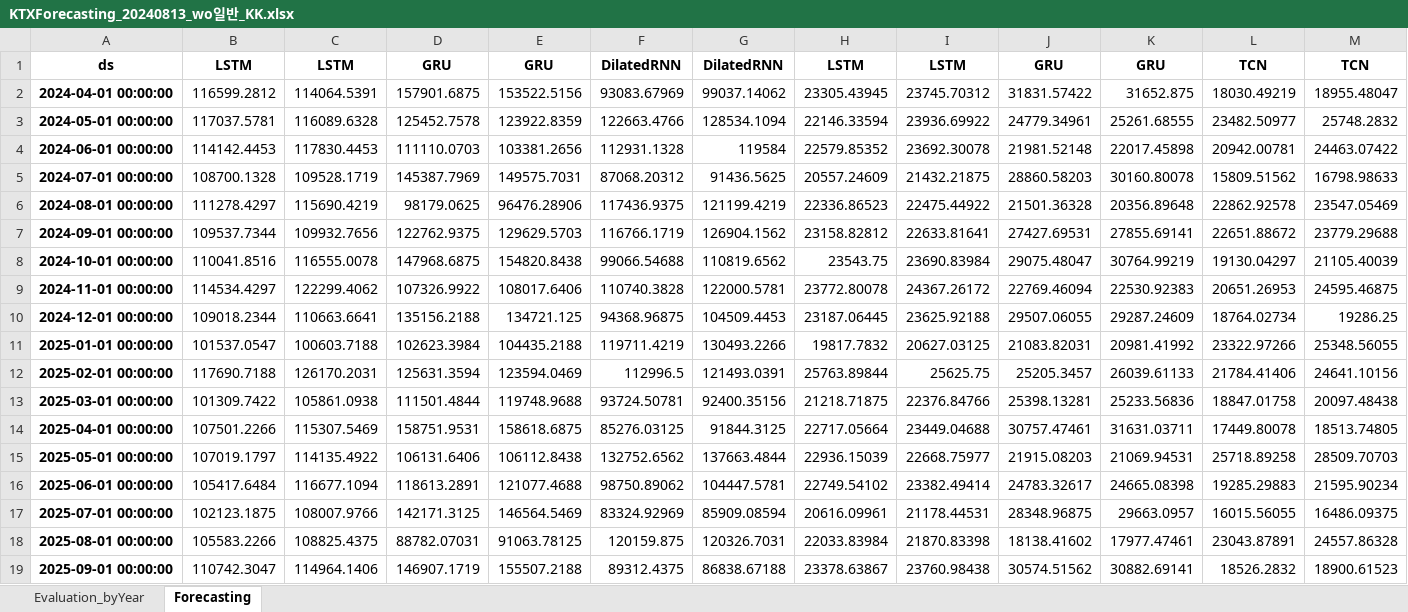
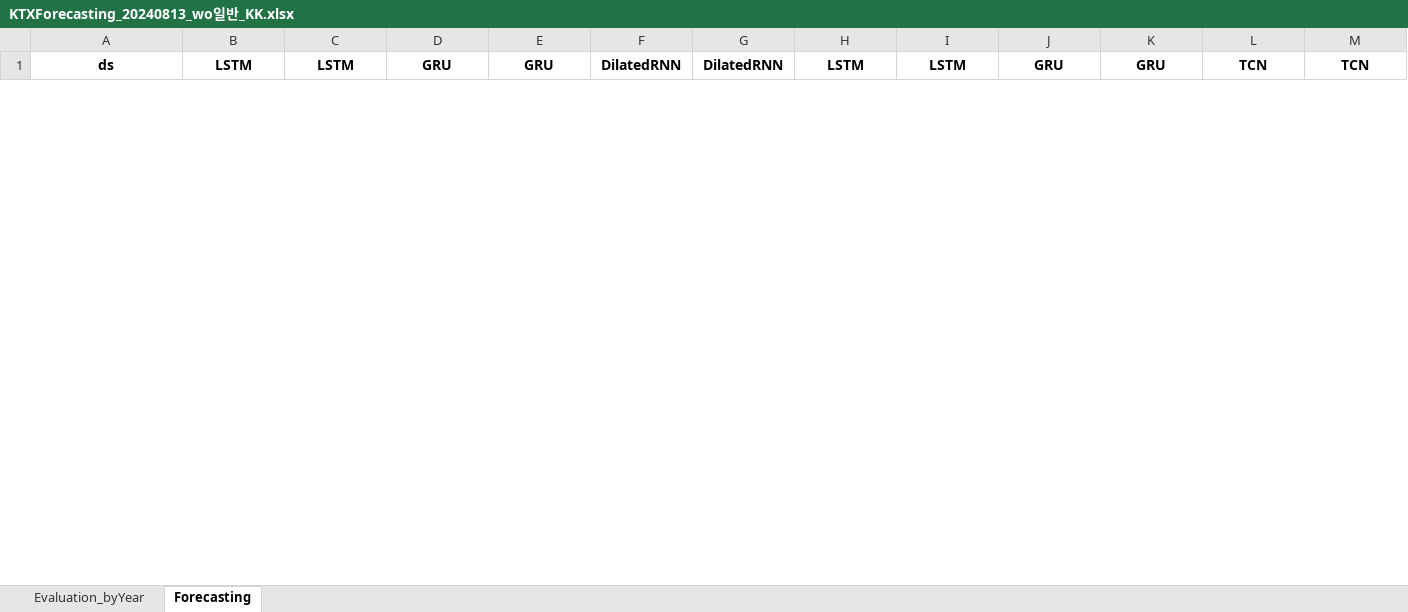
Before and after one commit to thekimk/DEBA-Research, an Excel workbook: Project-KTXForecasting/Result/KTXForecasting_20240813_wo일반_KK.xlsx, sheet Forecasting, drawn as a sheet; only a part is shown; values as stored, in another font and other column widths than the file's, no borders; removed rows and columns are numbered as before the commit, all else as after; rows hold the shown columns only; the diff covers the shown part only; the diff names each change by its address in the sheet, - before the commit and + after, or states it on an @@ line.

```diff
--- a/Project-KTXForecasting/Result/KTXForecasting_20240813_wo일반_KK.xlsx (sheet Forecasting)
+++ b/Project-KTXForecasting/Result/KTXForecasting_20240813_wo일반_KK.xlsx (sheet Forecasting)
-row 2: 2024-04-01 00:00:00 | 116599.2812 | 114064.5391 | 157901.6875 | 153522.5156 | 93083.67969 | 99037.14062 | 23305.43945 | 23745.70312 | 31831.57422 | 31652.875 | 18030.49219 | 18955.48047
-row 3: 2024-05-01 00:00:00 | 117037.5781 | 116089.6328 | 125452.7578 | 123922.8359 | 122663.4766 | 128534.1094 | 22146.33594 | 23936.69922 | 24779.34961 | 25261.68555 | 23482.50977 | 25748.2832
-row 4: 2024-06-01 00:00:00 | 114142.4453 | 117830.4453 | 111110.0703 | 103381.2656 | 112931.1328 | 119584 | 22579.85352 | 23692.30078 | 21981.52148 | 22017.45898 | 20942.00781 | 24463.07422
-row 5: 2024-07-01 00:00:00 | 108700.1328 | 109528.1719 | 145387.7969 | 149575.7031 | 87068.20312 | 91436.5625 | 20557.24609 | 21432.21875 | 28860.58203 | 30160.80078 | 15809.51562 | 16798.98633
-row 6: 2024-08-01 00:00:00 | 111278.4297 | 115690.4219 | 98179.0625 | 96476.28906 | 117436.9375 | 121199.4219 | 22336.86523 | 22475.44922 | 21501.36328 | 20356.89648 | 22862.92578 | 23547.05469
-row 7: 2024-09-01 00:00:00 | 109537.7344 | 109932.7656 | 122762.9375 | 129629.5703 | 116766.1719 | 126904.1562 | 23158.82812 | 22633.81641 | 27427.69531 | 27855.69141 | 22651.88672 | 23779.29688
-row 8: 2024-10-01 00:00:00 | 110041.8516 | 116555.0078 | 147968.6875 | 154820.8438 | 99066.54688 | 110819.6562 | 23543.75 | 23690.83984 | 29075.48047 | 30764.99219 | 19130.04297 | 21105.40039
-row 9: 2024-11-01 00:00:00 | 114534.4297 | 122299.4062 | 107326.9922 | 108017.6406 | 110740.3828 | 122000.5781 | 23772.80078 | 24367.26172 | 22769.46094 | 22530.92383 | 20651.26953 | 24595.46875
-row 10: 2024-12-01 00:00:00 | 109018.2344 | 110663.6641 | 135156.2188 | 134721.125 | 94368.96875 | 104509.4453 | 23187.06445 | 23625.92188 | 29507.06055 | 29287.24609 | 18764.02734 | 19286.25
-row 11: 2025-01-01 00:00:00 | 101537.0547 | 100603.7188 | 102623.3984 | 104435.2188 | 119711.4219 | 130493.2266 | 19817.7832 | 20627.03125 | 21083.82031 | 20981.41992 | 23322.97266 | 25348.56055
-row 12: 2025-02-01 00:00:00 | 117690.7188 | 126170.2031 | 125631.3594 | 123594.0469 | 112996.5 | 121493.0391 | 25763.89844 | 25625.75 | 25205.3457 | 26039.61133 | 21784.41406 | 24641.10156
-row 13: 2025-03-01 00:00:00 | 101309.7422 | 105861.0938 | 111501.4844 | 119748.9688 | 93724.50781 | 92400.35156 | 21218.71875 | 22376.84766 | 25398.13281 | 25233.56836 | 18847.01758 | 20097.48438
-row 14: 2025-04-01 00:00:00 | 107501.2266 | 115307.5469 | 158751.9531 | 158618.6875 | 85276.03125 | 91844.3125 | 22717.05664 | 23449.04688 | 30757.47461 | 31631.03711 | 17449.80078 | 18513.74805
-row 15: 2025-05-01 00:00:00 | 107019.1797 | 114135.4922 | 106131.6406 | 106112.8438 | 132752.6562 | 137663.4844 | 22936.15039 | 22668.75977 | 21915.08203 | 21069.94531 | 25718.89258 | 28509.70703
-row 16: 2025-06-01 00:00:00 | 105417.6484 | 116677.1094 | 118613.2891 | 121077.4688 | 98750.89062 | 104447.5781 | 22749.54102 | 23382.49414 | 24783.32617 | 24665.08398 | 19285.29883 | 21595.90234
-row 17: 2025-07-01 00:00:00 | 102123.1875 | 108007.9766 | 142171.3125 | 146564.5469 | 83324.92969 | 85909.08594 | 20616.09961 | 21178.44531 | 28348.96875 | 29663.0957 | 16015.56055 | 16486.09375
-row 18: 2025-08-01 00:00:00 | 105583.2266 | 108825.4375 | 88782.07031 | 91063.78125 | 120159.875 | 120326.7031 | 22033.83984 | 21870.83398 | 18138.41602 | 17977.47461 | 23043.87891 | 24557.86328
-row 19: 2025-09-01 00:00:00 | 110742.3047 | 114964.1406 | 146907.1719 | 155507.2188 | 89312.4375 | 86838.67188 | 23378.63867 | 23760.98438 | 30574.51562 | 30882.69141 | 18526.2832 | 18900.61523
```
Also changed, not shown: 21 added rows and 3 removed rows elsewhere in this sheet, sheet Evaluation_byYear, 3 other files.
